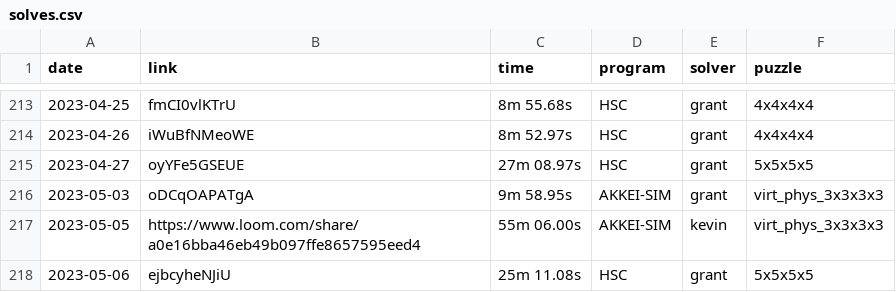
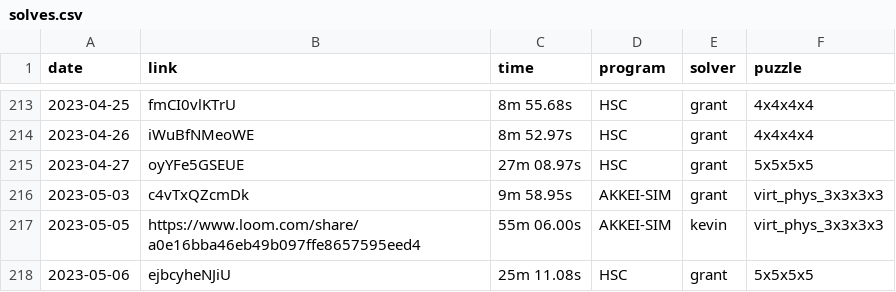
Before and after one commit to Hypercubers/hypercubing.xyz, a CSV file: docs/leaderboards/solves.csv, drawn as a sheet; only a part is shown, gaps mark what is left out.

Commit message:
Fix incorrect link in leaderboards

```diff
--- a/docs/leaderboards/solves.csv
+++ b/docs/leaderboards/solves.csv
@@ -215,3 +215,3 @@ date,       link,                  time, program,   solver,             puzzle
 2023-04-27, oyYFe5GSEUE,     27m 08.97s, HSC,       grant,              5x5x5x5
-2023-05-03, oDCqOAPATgA,      9m 58.95s, AKKEI-SIM, grant,              virt_phys_3x3x3x3
+2023-05-03, c4vTxQZcmDk,      9m 58.95s, AKKEI-SIM, grant,              virt_phys_3x3x3x3
 2023-05-05, https://www.loom.com/share/a0e16bba46eb49b097ffe8657595eed4, 55m 06.00s, AKKEI-SIM, kevin, virt_phys_3x3x3x3
```
